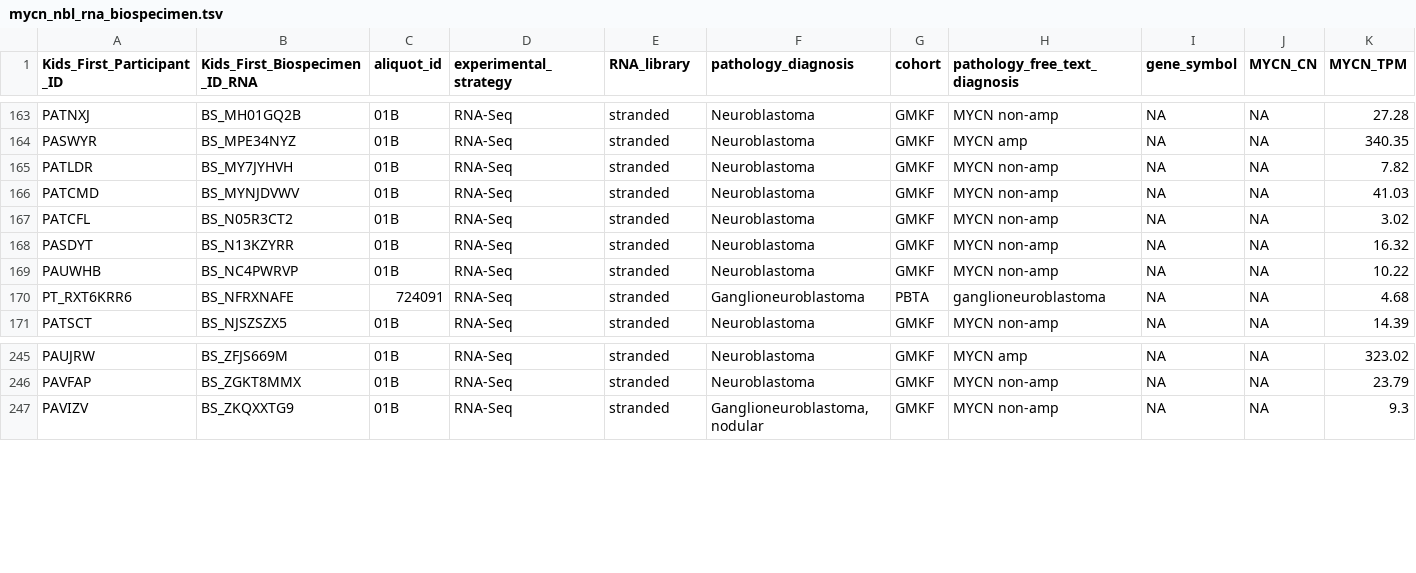
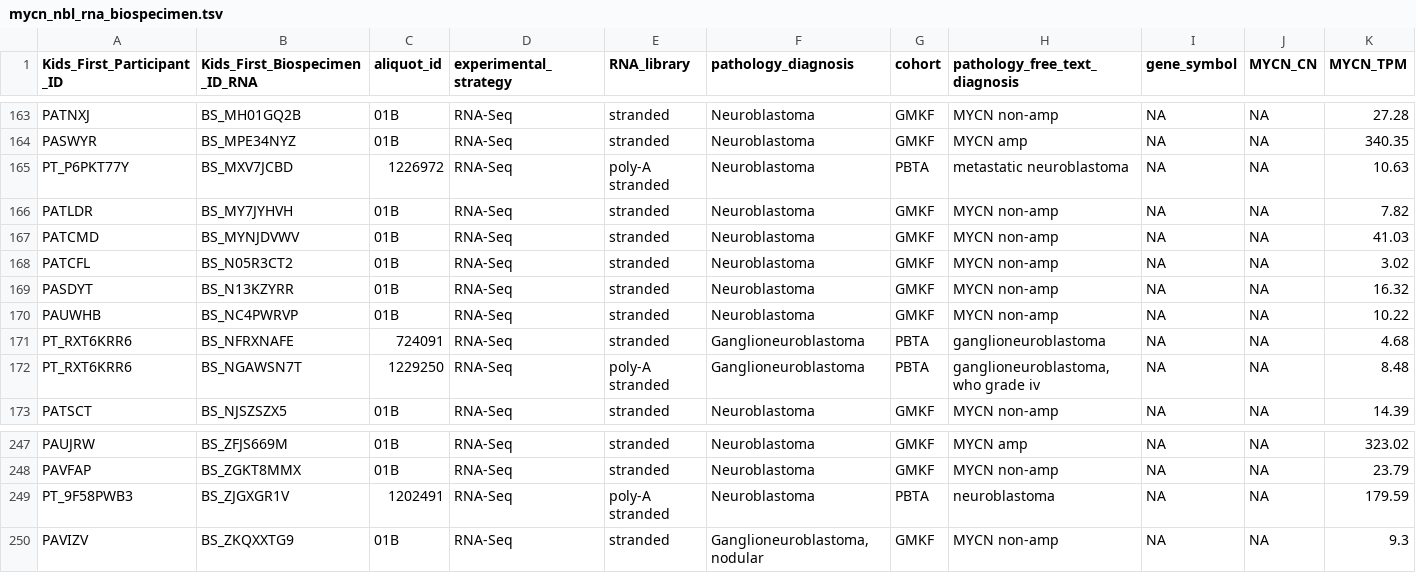
Before and after one commit to rokitalab/OpenPedCan-analysis, a TSV file: analyses/molecular-subtyping-NBL/nbl-subset/mycn_nbl_rna_biospecimen.tsv, drawn as a sheet; only a part is shown, gaps mark what is left out; rows hold the shown columns only; the diff names each change by its address in the sheet, - before the commit and + after, or states it on an @@ line.

```diff
--- a/analyses/molecular-subtyping-NBL/nbl-subset/mycn_nbl_rna_biospecimen.tsv
+++ b/analyses/molecular-subtyping-NBL/nbl-subset/mycn_nbl_rna_biospecimen.tsv
+row 165: PT_P6PKT77Y | BS_MXV7JCBD | 1226972 | RNA-Seq | poly-A stranded | Neuroblastoma | PBTA | metastatic neuroblastoma | NA | NA | 10.63
+row 172: PT_RXT6KRR6 | BS_NGAWSN7T | 1229250 | RNA-Seq | poly-A stranded | Ganglioneuroblastoma | PBTA | ganglioneuroblastoma, who grade iv | NA | NA | 8.48
+row 249: PT_9F58PWB3 | BS_ZJGXGR1V | 1202491 | RNA-Seq | poly-A stranded | Neuroblastoma | PBTA | neuroblastoma | NA | NA | 179.59
```
Also changed, not shown: analyses/molecular-subtyping-NBL/nbl-subset/alteration_table_without_molecular_subtype.tsv, analyses/molecular-subtyping-NBL/nbl-subset/mycn_nbl_dna_biospecimen.tsv, 10 other files.
